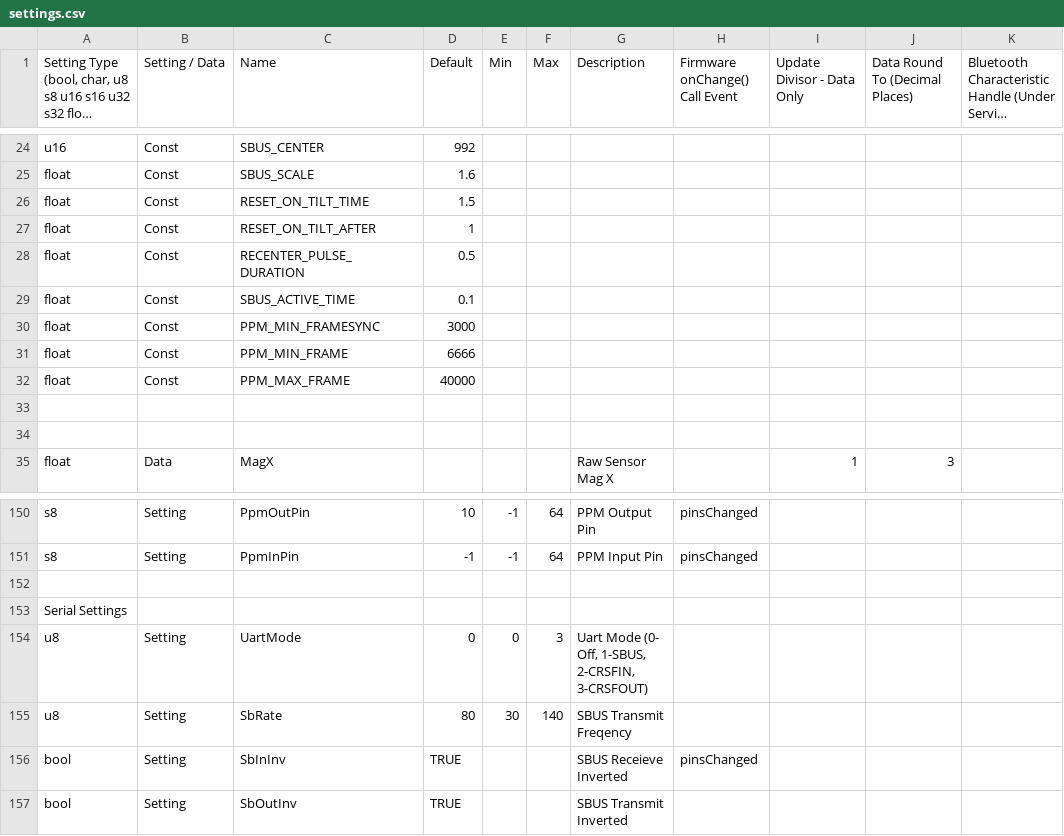
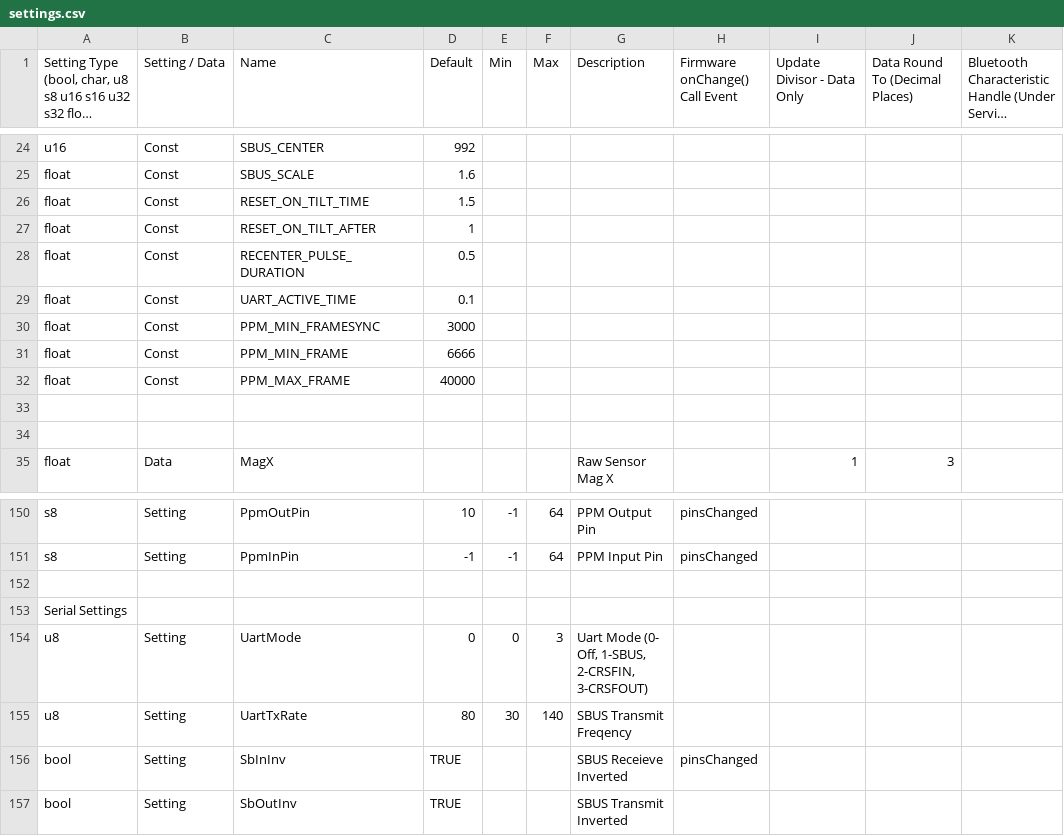
Before and after one commit to dlktdr/HeadTracker, a CSV file: settings/settings.csv, drawn as a sheet; only a part is shown, gaps mark what is left out; long unchanged cells end in ….

```diff
--- a/settings/settings.csv
+++ b/settings/settings.csv
@@ -28,3 +28,3 @@ float,Const,RESET_ON_TILT_AFTER,1,,,,,,,
 float,Const,RECENTER_PULSE_DURATION,0.5,,,,,,,
-float,Const,SBUS_ACTIVE_TIME,0.1,,,,,,,
+float,Const,UART_ACTIVE_TIME,0.1,,,,,,,
 float,Const,PPM_MIN_FRAMESYNC,3000,,,,,,,
@@ -154,3 +154,3 @@ Serial Settings,,,,,,,,,,
 u8,Setting,UartMode,0,0,3,"Uart Mode (0- Off, 1-SBUS, 2-CRSFIN, 3-CRSFOUT)",,,,
-u8,Setting,SbRate,80,30,140,SBUS Transmit Freqency,,,,
+u8,Setting,UartTxRate,80,30,140,SBUS Transmit Freqency,,,,
 bool,Setting,SbInInv,TRUE,,,SBUS Receieve Inverted,pinsChanged,,,
```
Also changed, not shown: 12 other files.
